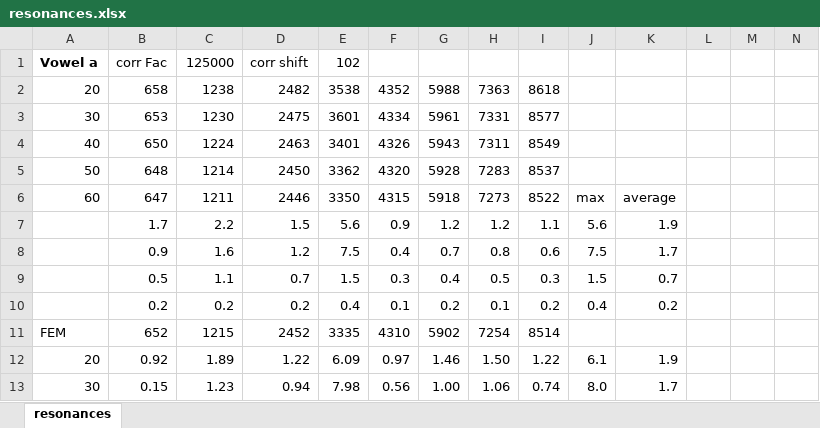
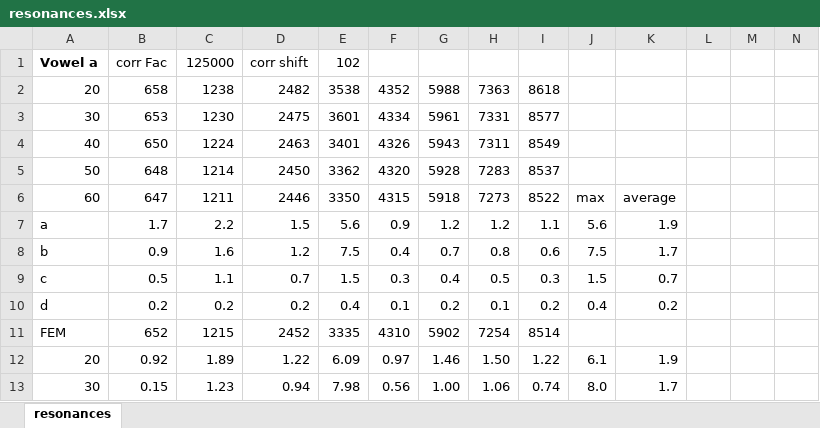
Before and after one commit to TUD-STKS/VocalTractLab-dev, an Excel workbook: validation/vowels/resonances.xlsx, sheet resonances, drawn as a sheet; only a part is shown; values as stored, in another font and other column widths than the file's, no borders; charts and pictures not drawn; the diff names each change by its address in the sheet, - before the commit and + after, or states it on an @@ line.

```diff
--- a/validation/vowels/resonances.xlsx (sheet resonances)
+++ b/validation/vowels/resonances.xlsx (sheet resonances)
-A7: (empty)
+A7: a
-A8: (empty)
+A8: b
-A9: (empty)
+A9: c
-A10: (empty)
+A10: d
```
Also changed, not shown: charts or pictures, 2 other files.
